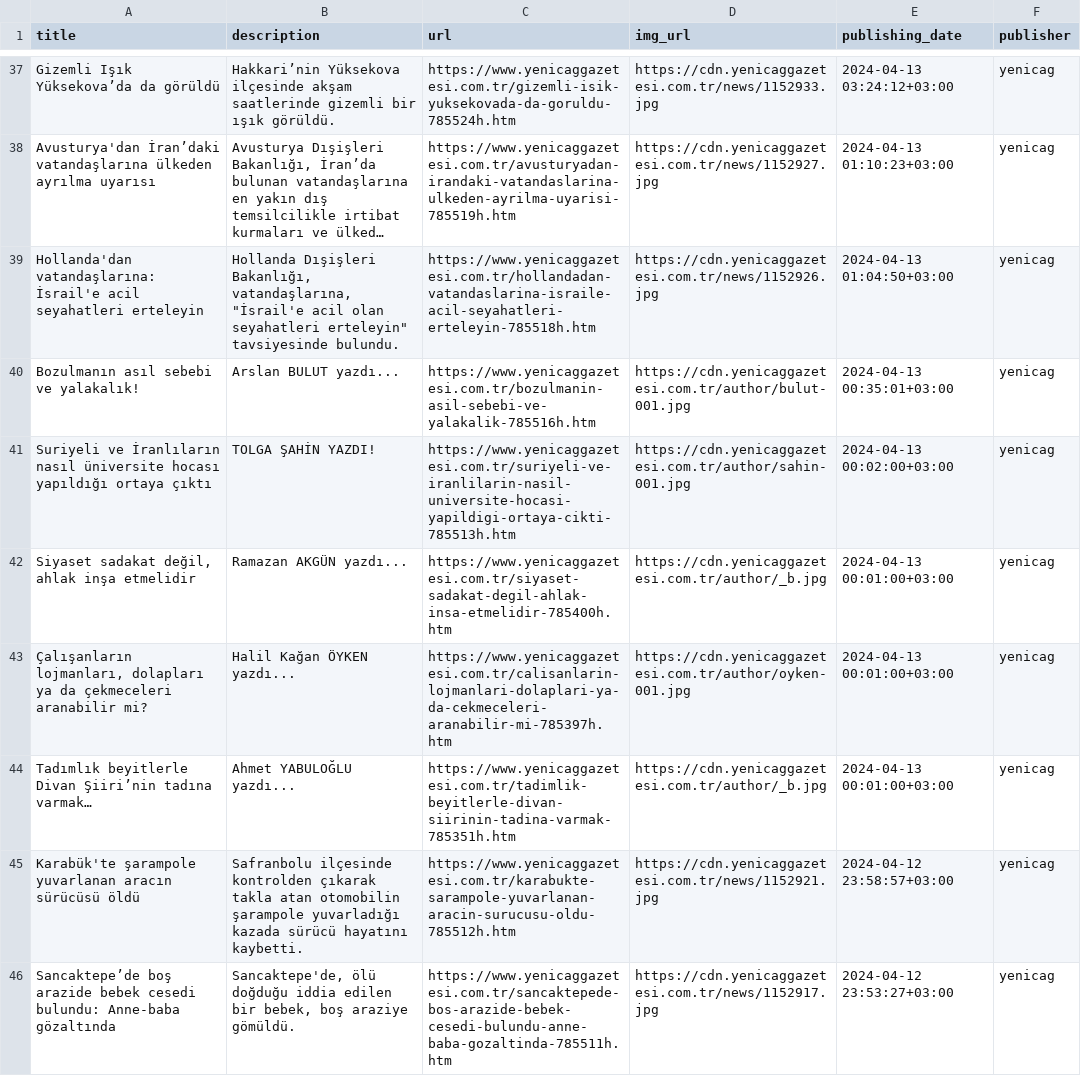
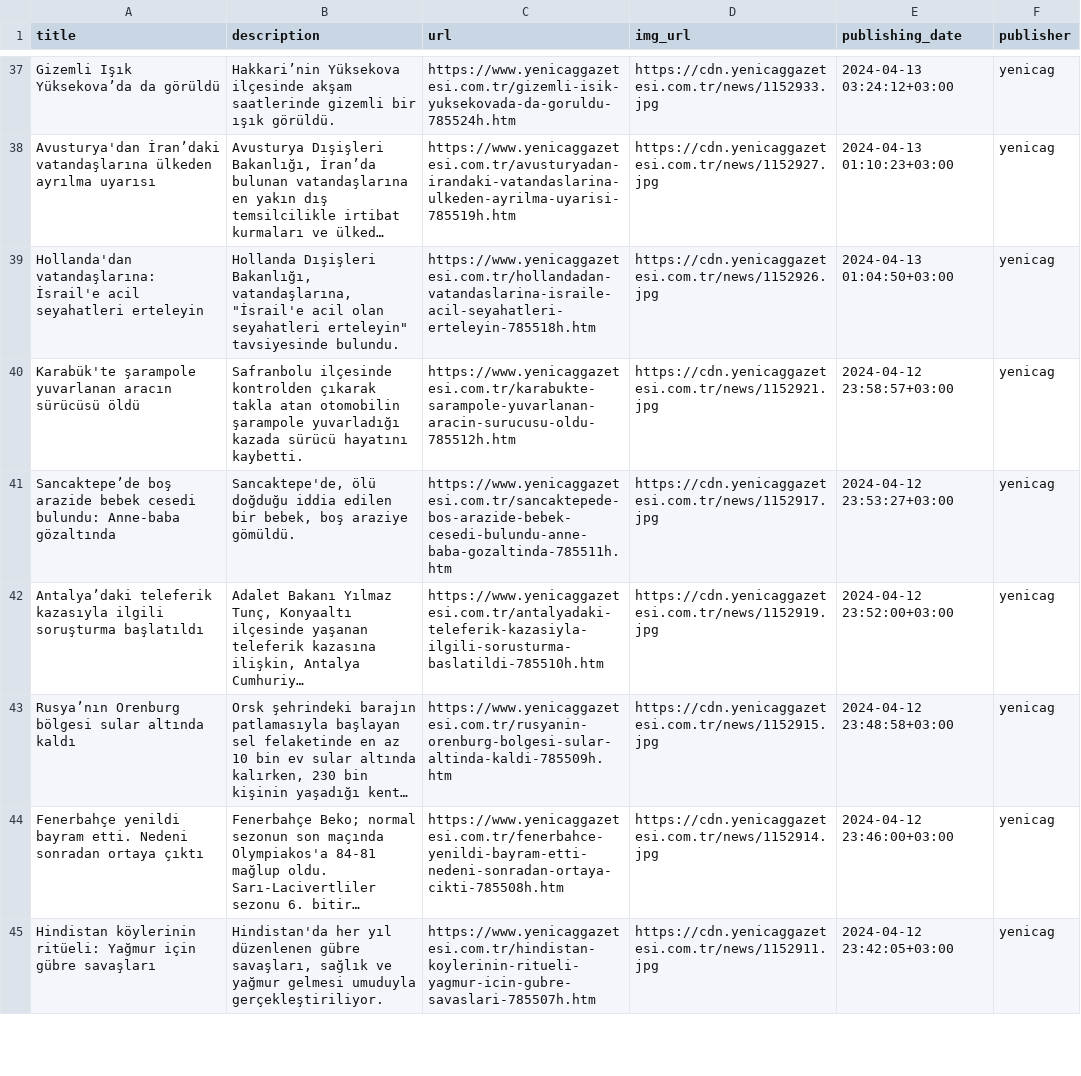
Before and after one commit to CanAksuLing/clickbait-corpus, a CSV file: data/yenicag-data.csv, drawn as a sheet; only a part is shown, gaps mark what is left out; the shorter side is filled out with more unchanged rows; long unchanged cells end in …; the diff names each change by its address in the sheet, - before the commit and + after, or states it on an @@ line.

```diff
--- a/data/yenicag-data.csv
+++ b/data/yenicag-data.csv
-row 40: Bozulmanın asıl sebebi ve yalakalık! | Arslan BULUT yazdı... | https://www.yenicaggazetesi.com.tr/bozulmanin-asil-sebebi-ve-yalakalik-785516h.htm | https://cdn.yenicaggazetesi.com.tr/author/bulut-001.jpg | 2024-04-13 00:35:01+03:00 | yenicag
-row 41: Suriyeli ve İranlıların nasıl üniversite hocası yapıldığı ortaya çıktı | TOLGA ŞAHİN YAZDI! | https://www.yenicaggazetesi.com.tr/suriyeli-ve-iranlilarin-nasil-universite-hocasi-yapildigi-ortaya-cikti-785513h.htm | https://cdn.yenicaggazetesi.com.tr/author/sahin-001.jpg | 2024-04-13 00:02:00+03:00 | yenicag
-row 42: Siyaset sadakat değil, ahlak inşa etmelidir | Ramazan AKGÜN yazdı... | https://www.yenicaggazetesi.com.tr/siyaset-sadakat-degil-ahlak-insa-etmelidir-785400h.htm | https://cdn.yenicaggazetesi.com.tr/author/_b.jpg | 2024-04-13 00:01:00+03:00 | yenicag
-row 43: Çalışanların lojmanları, dolapları ya da çekmeceleri aranabilir mi? | Halil Kağan ÖYKEN yazdı... | https://www.yenicaggazetesi.com.tr/calisanlarin-lojmanlari-dolaplari-ya-da-cekmeceleri-aranabilir-mi-785397h.htm | https://cdn.yenicaggazetesi.com.tr/author/oyken-001.jpg | 2024-04-13 00:01:00+03:00 | yenicag
-row 44: Tadımlık beyitlerle Divan Şiiri’nin tadına varmak… | Ahmet YABULOĞLU yazdı... | https://www.yenicaggazetesi.com.tr/tadimlik-beyitlerle-divan-siirinin-tadina-varmak-785351h.htm | https://cdn.yenicaggazetesi.com.tr/author/_b.jpg | 2024-04-13 00:01:00+03:00 | yenicag
```
Also changed, not shown: data/haber7-data.csv, data/milliyet-data.csv, 1 other file.
